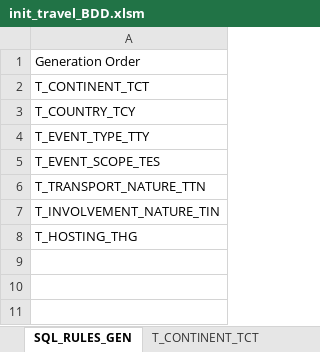
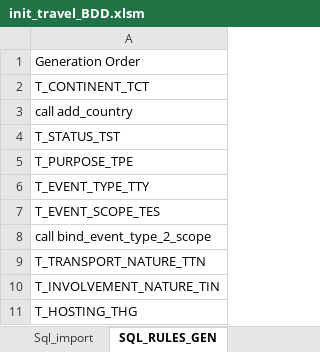
Before and after one commit to betobd/beto, an Excel workbook: datas/init_travel_BDD.xlsm, sheet SQL_RULES_GEN, drawn as a sheet; values as stored, in another font and other column widths than the file's, no borders; the diff names each change by its address in the sheet, - before the commit and + after, or states it on an @@ line.

```diff
--- a/datas/init_travel_BDD.xlsm (sheet SQL_RULES_GEN)
+++ b/datas/init_travel_BDD.xlsm (sheet SQL_RULES_GEN)
+sheet tab: Sql_import
-A3: T_COUNTRY_TCY
+A3: call add_country
+row 4: T_STATUS_TST
+row 5: T_PURPOSE_TPE
+row 8: call bind_event_type_2_scope
```
Also changed, not shown: sheet call bind_event_type_2_scope, sheet T_EVENT_SCOPE_TES, other sheet tabs, 2 other files.
